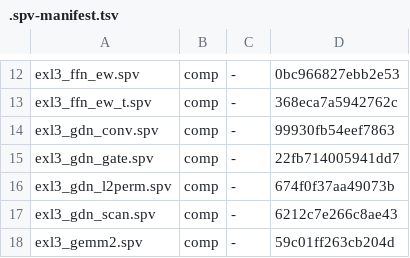
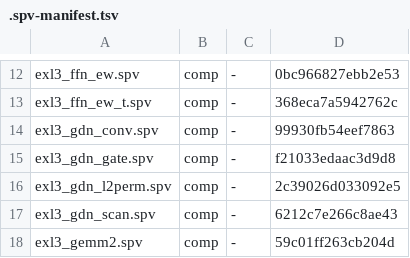
Before and after one commit to ByungHyun21/LLM170, a TSV file: scripts/.spv-manifest.tsv, drawn as a sheet; only a part is shown, gaps mark what is left out.

```diff
--- a/scripts/.spv-manifest.tsv
+++ b/scripts/.spv-manifest.tsv
@@ -14,4 +14,4 @@ exl3_ffn_ew_t.spv	comp	-	368eca7a5942762c
 exl3_gdn_conv.spv	comp	-	99930fb54eef7863
-exl3_gdn_gate.spv	comp	-	22fb714005941dd7
-exl3_gdn_l2perm.spv	comp	-	674f0f37aa49073b
+exl3_gdn_gate.spv	comp	-	f21033edaac3d9d8
+exl3_gdn_l2perm.spv	comp	-	2c39026d033092e5
 exl3_gdn_scan.spv	comp	-	6212c7e266c8ae43
```
Also changed, not shown: 6 other files.
